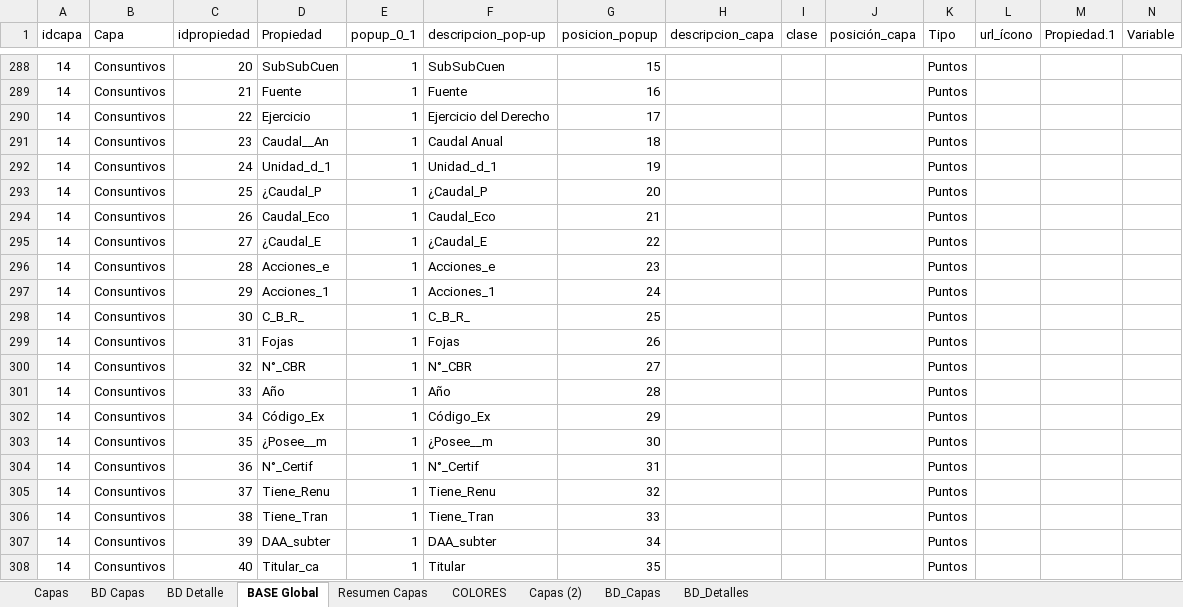
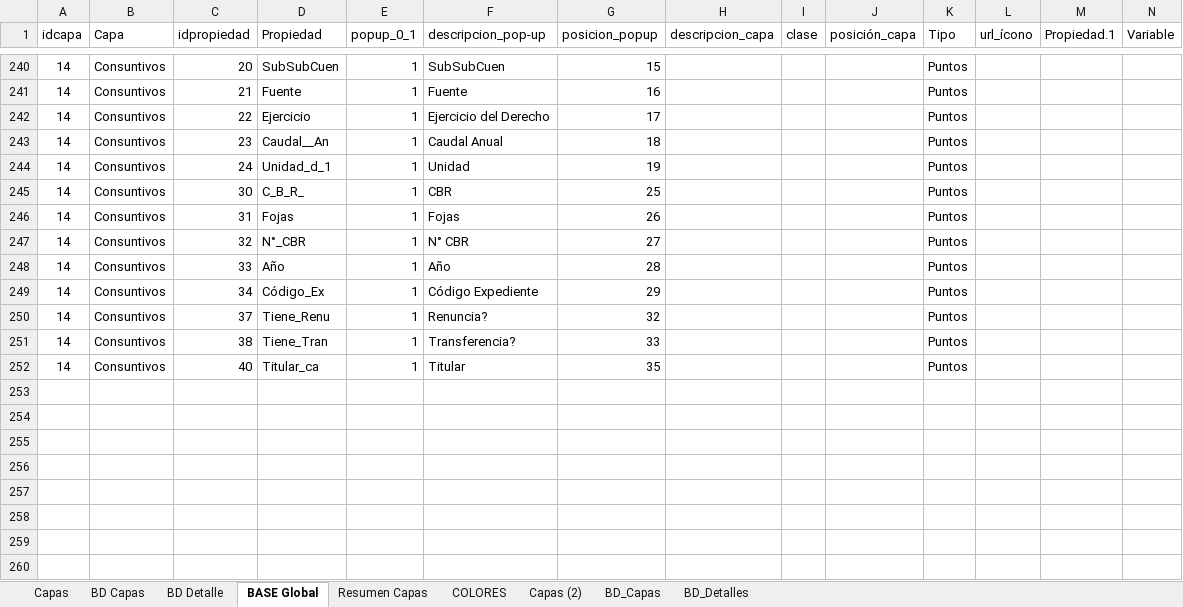
Before and after one commit to Sud-Austral/MAPA_RELEASE, an Excel workbook: origenes/Modelo Mapas Incendios JVBB.xlsx, sheet BASE Global, drawn as a sheet; only a part is shown, gaps mark what is left out; values as stored, in another font and other column widths than the file's, no borders; table styles not drawn; removed rows and columns are numbered as before the commit, all else as after; rows hold the shown columns only; the diff names each change by its address in the sheet, - before the commit and + after, or states it on an @@ line.

```diff
--- a/origenes/Modelo Mapas Incendios JVBB.xlsx (sheet BASE Global)
+++ b/origenes/Modelo Mapas Incendios JVBB.xlsx (sheet BASE Global)
-F244 (descripcion_pop-up): Unidad_d_1
+F244 (descripcion_pop-up): Unidad
-row 293: 14 | Consuntivos | 25 | ¿Caudal_P | 1 | ¿Caudal_P | 20 |  |  |  | Puntos
-row 294: 14 | Consuntivos | 26 | Caudal_Eco | 1 | Caudal_Eco | 21 |  |  |  | Puntos
-row 295: 14 | Consuntivos | 27 | ¿Caudal_E | 1 | ¿Caudal_E | 22 |  |  |  | Puntos
-row 296: 14 | Consuntivos | 28 | Acciones_e | 1 | Acciones_e | 23 |  |  |  | Puntos
-row 297: 14 | Consuntivos | 29 | Acciones_1 | 1 | Acciones_1 | 24 |  |  |  | Puntos
-F245 (descripcion_pop-up): C_B_R_
+F245 (descripcion_pop-up): CBR
-F247 (descripcion_pop-up): N°_CBR
+F247 (descripcion_pop-up): N° CBR
-F249 (descripcion_pop-up): Código_Ex
+F249 (descripcion_pop-up): Código Expediente
-row 303: 14 | Consuntivos | 35 | ¿Posee__m | 1 | ¿Posee__m | 30 |  |  |  | Puntos
-row 304: 14 | Consuntivos | 36 | N°_Certif | 1 | N°_Certif | 31 |  |  |  | Puntos
-F250 (descripcion_pop-up): Tiene_Renu
+F250 (descripcion_pop-up): Renuncia?
-F251 (descripcion_pop-up): Tiene_Tran
+F251 (descripcion_pop-up): Transferencia?
-row 307: 14 | Consuntivos | 39 | DAA_subter | 1 | DAA_subter | 34 |  |  |  | Puntos
```
Also changed, not shown: sheet BD_Capas, sheet BD Capas, sheet BD Detalle, sheet BD_Detalles, formulas that keep their value, hidden cells.
